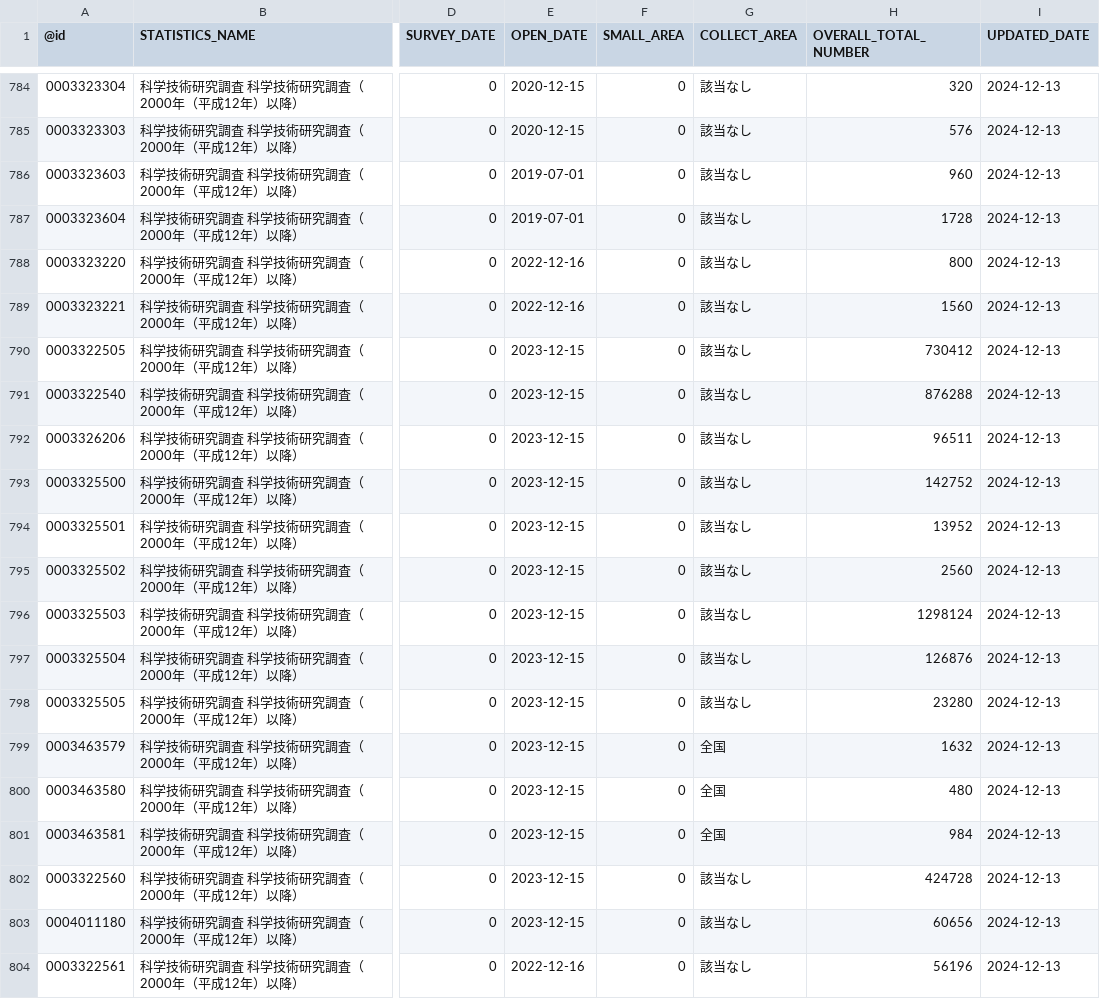
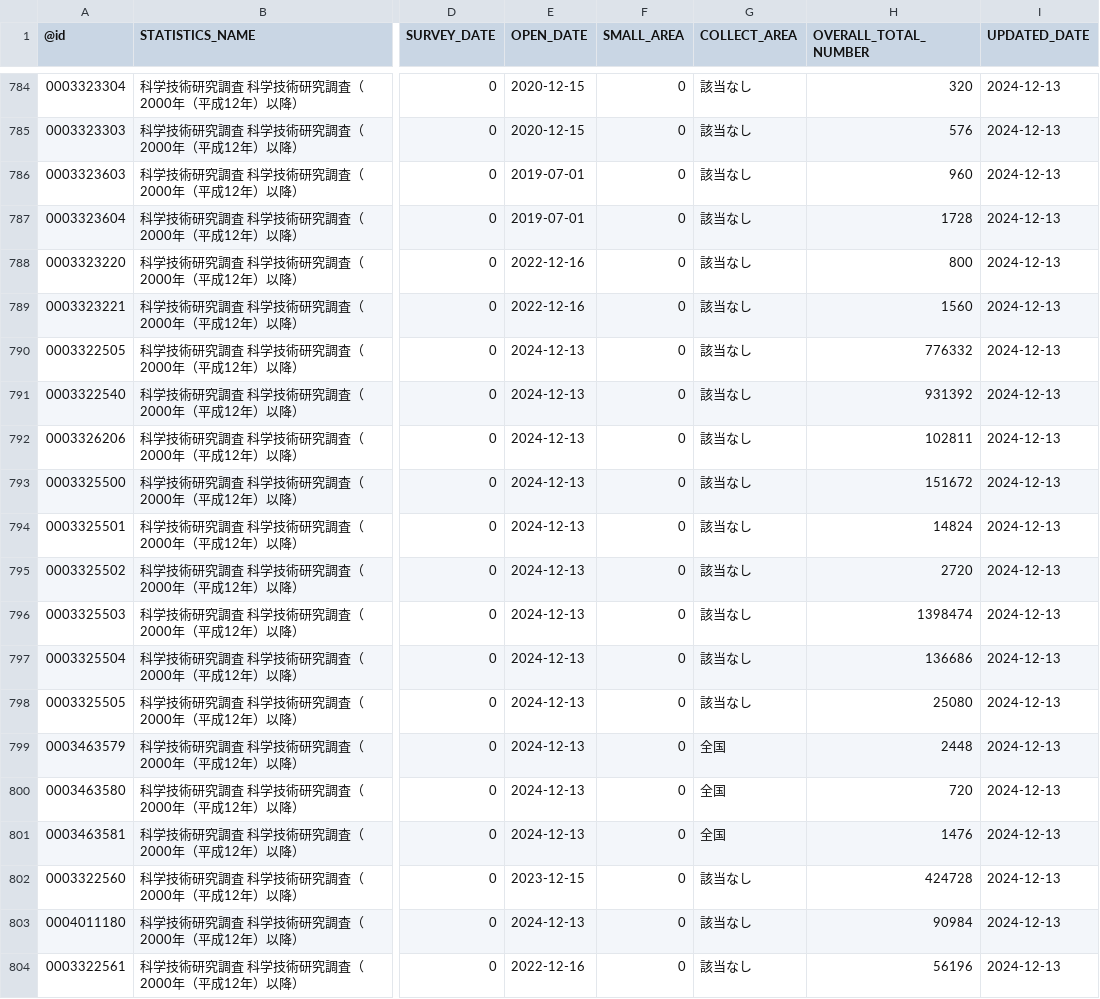
Before and after one commit to tsutomu-nagano/statibyte, a CSV file: resource/table/00200543.csv, drawn as a sheet; only a part is shown, gaps mark what is left out; the diff covers the shown part only; the diff names each change by its address in the sheet, - before the commit and + after, or states it on an @@ line.

```diff
--- a/resource/table/00200543.csv
+++ b/resource/table/00200543.csv
-E790:E801 (OPEN_DATE): 2023-12-15
+E790:E801 (OPEN_DATE): 2024-12-13
-H790 (OVERALL_TOTAL_NUMBER): 730412
+H790 (OVERALL_TOTAL_NUMBER): 776332
-H791 (OVERALL_TOTAL_NUMBER): 876288
+H791 (OVERALL_TOTAL_NUMBER): 931392
-H792 (OVERALL_TOTAL_NUMBER): 96511
+H792 (OVERALL_TOTAL_NUMBER): 102811
-H793 (OVERALL_TOTAL_NUMBER): 142752
+H793 (OVERALL_TOTAL_NUMBER): 151672
-H794 (OVERALL_TOTAL_NUMBER): 13952
+H794 (OVERALL_TOTAL_NUMBER): 14824
-H795 (OVERALL_TOTAL_NUMBER): 2560
+H795 (OVERALL_TOTAL_NUMBER): 2720
-H796 (OVERALL_TOTAL_NUMBER): 1298124
+H796 (OVERALL_TOTAL_NUMBER): 1398474
-H797 (OVERALL_TOTAL_NUMBER): 126876
+H797 (OVERALL_TOTAL_NUMBER): 136686
-H798 (OVERALL_TOTAL_NUMBER): 23280
+H798 (OVERALL_TOTAL_NUMBER): 25080
-H799 (OVERALL_TOTAL_NUMBER): 1632
+H799 (OVERALL_TOTAL_NUMBER): 2448
-H800 (OVERALL_TOTAL_NUMBER): 480
+H800 (OVERALL_TOTAL_NUMBER): 720
-H801 (OVERALL_TOTAL_NUMBER): 984
+H801 (OVERALL_TOTAL_NUMBER): 1476
-E803 (OPEN_DATE): 2023-12-15
+E803 (OPEN_DATE): 2024-12-13
-H803 (OVERALL_TOTAL_NUMBER): 60656
+H803 (OVERALL_TOTAL_NUMBER): 90984
```
Also changed, not shown: 2 added rows and 128 edited cells elsewhere in this file, resource/table/00250011.csv, resource/table/00250012.csv, 1 other file.
